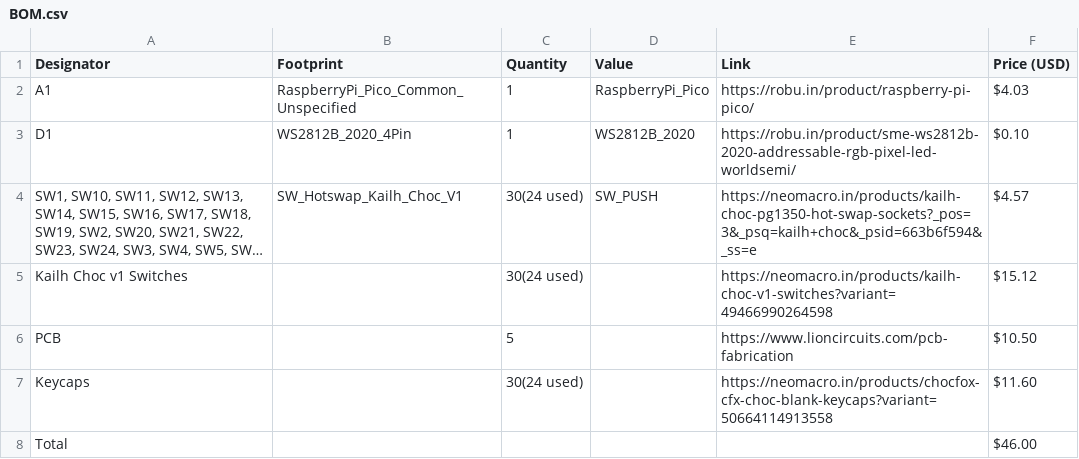
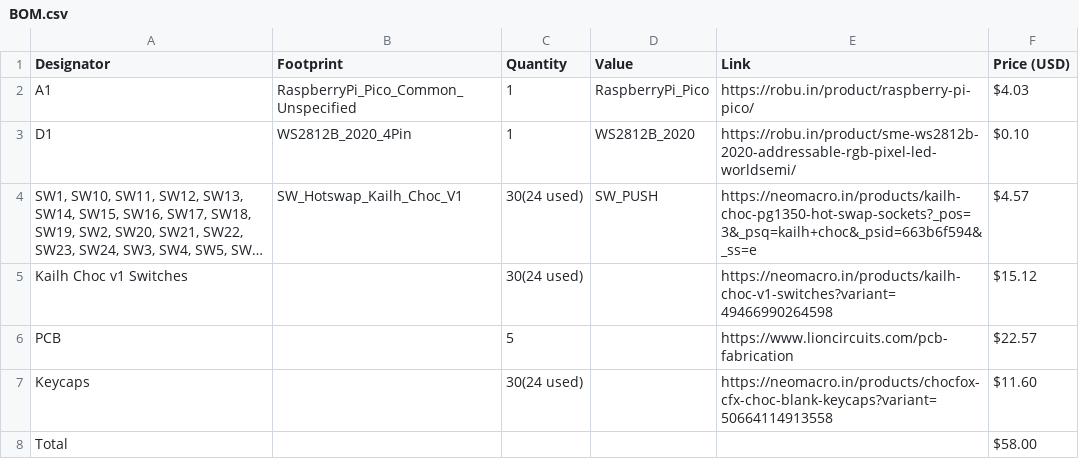
Before and after one commit to Loml-1989/PicoSteno, a CSV file: BOM.csv, drawn as a sheet; long unchanged cells end in ….

Commit message:
updated BOM

```diff
--- a/BOM.csv
+++ b/BOM.csv
@@ -5,4 +5,4 @@ D1,WS2812B_2020_4Pin,1,WS2812B_2020,https://robu.in/product/sme-ws2812b-2020-add
 Kailh Choc v1 Switches,,30(24 used),,https://neomacro.in/products/kailh-choc-v1-switches?variant=49466990264598,$15.12
-PCB,,5,,https://www.lioncircuits.com/pcb-fabrication,$10.50
+PCB,,5,,https://www.lioncircuits.com/pcb-fabrication,$22.57
 Keycaps,,30(24 used),,https://neomacro.in/products/chocfox-cfx-choc-blank-keycaps?variant=50664114913558,$11.60
-Total,,,,,$46.00
+Total,,,,,$58.00
```
